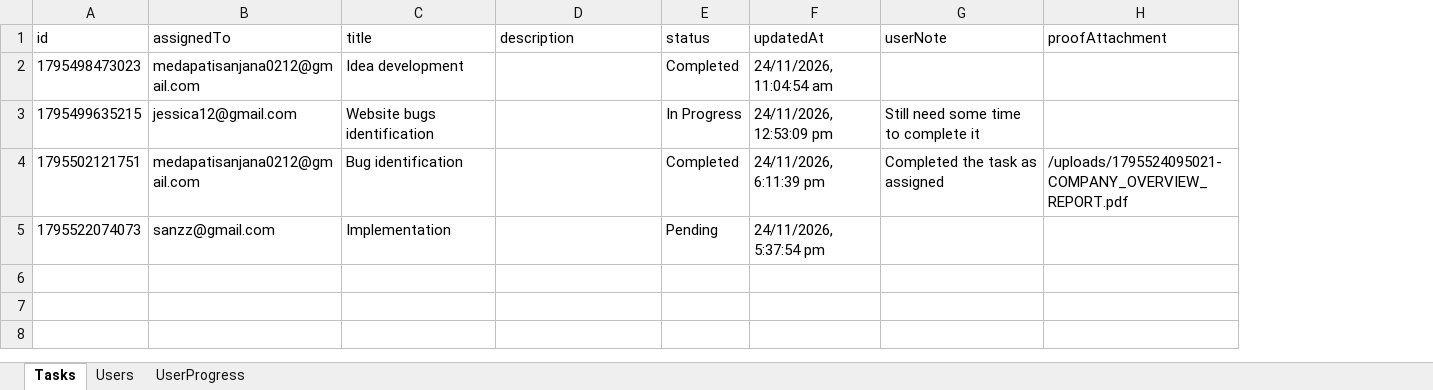
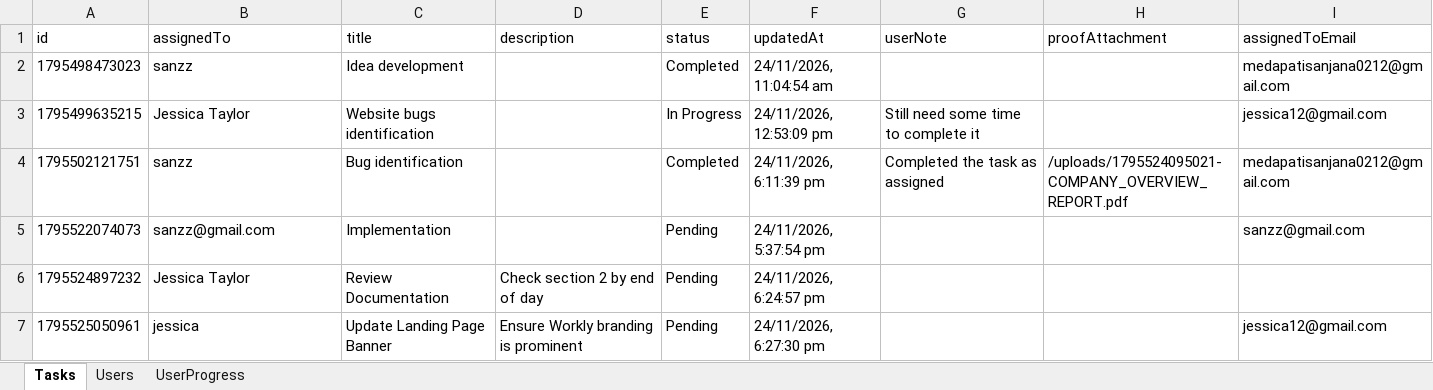
Before and after one commit to Medapatisanjana12/AttendaceFlow, an Excel workbook: backend/tasks.xlsx, sheet Tasks, drawn as a sheet; values as stored, in another font and other column widths than the file's, no borders; the diff names each change by its address in the sheet, - before the commit and + after, or states it on an @@ line.

Commit message:
Add username to user registration and enable task assignment by user name instead of email

```diff
--- a/backend/tasks.xlsx (sheet Tasks)
+++ b/backend/tasks.xlsx (sheet Tasks)
+column I (assignedToEmail), rows 2-5: medapatisanjana0212@gmail.com | jessica12@gmail.com | medapatisanjana0212@gmail.com | sanzz@gmail.com
-B2 (assignedTo): medapatisanjana0212@gmail.com
+B2 (assignedTo): sanzz
-B3 (assignedTo): jessica12@gmail.com
+B3 (assignedTo): Jessica Taylor
-B4 (assignedTo): medapatisanjana0212@gmail.com
+B4 (assignedTo): sanzz
+row 6: 1795524897232 | Jessica Taylor | Review Documentation | Check section 2 by end of day | Pending | 24/11/2026, 6:24:57 pm
+row 7: 1795525050961 | jessica | Update Landing Page Banner | Ensure Workly branding is prominent | Pending | 24/11/2026, 6:27:30 pm |  |  | jessica12@gmail.com
```
Also changed, not shown: sheet UserProgress, sheet Users, 5 other files.
